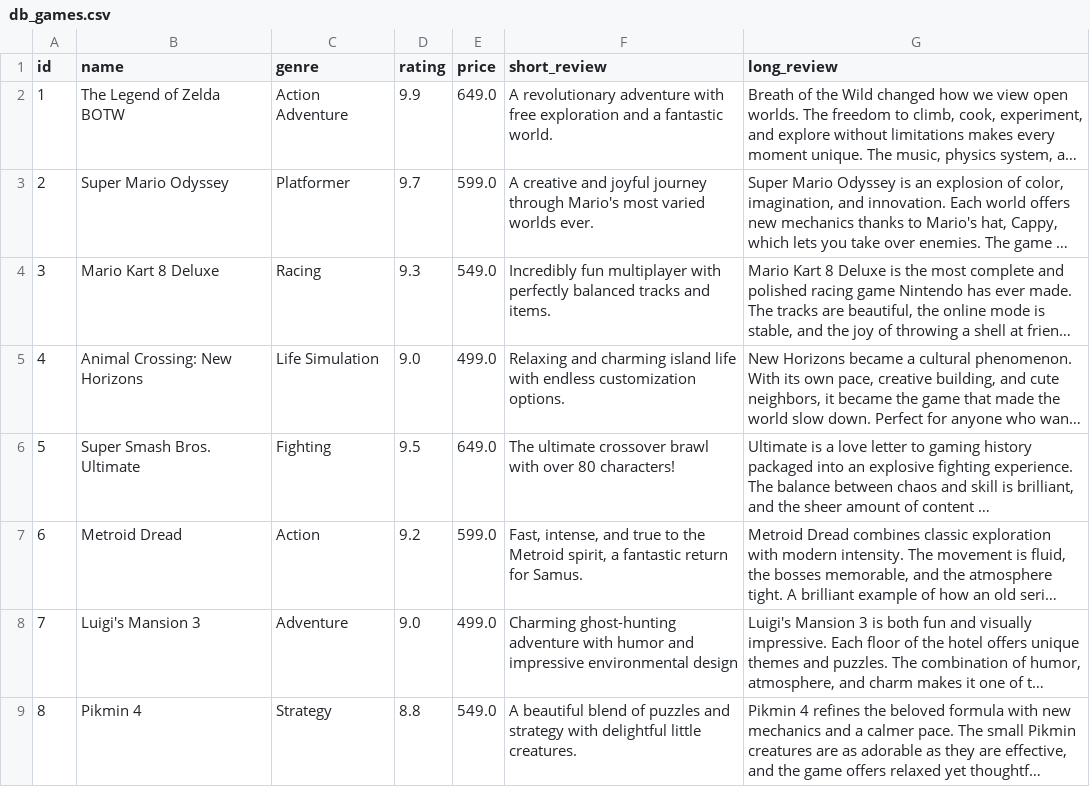
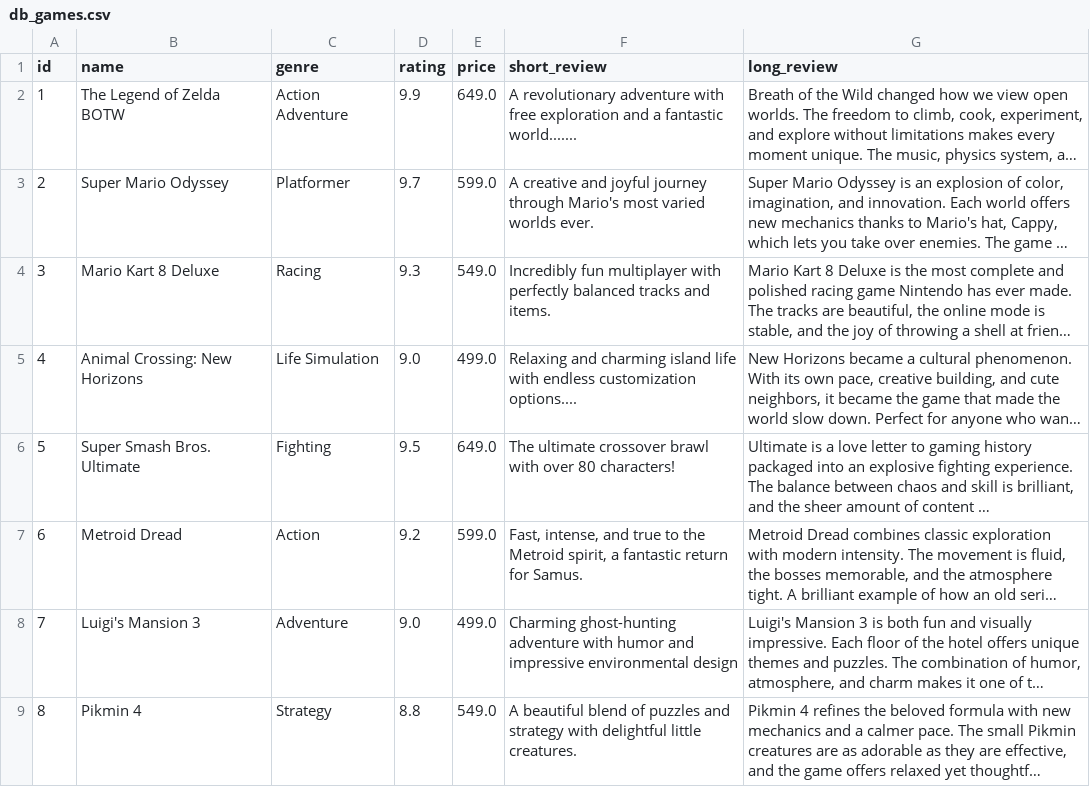
Before and after one commit to Bablos-boop/Projekt1, a CSV file: db_games.csv, drawn as a sheet; only a part is shown; long unchanged cells end in …; the diff names each change by its address in the sheet, - before the commit and + after, or states it on an @@ line.

```diff
--- a/db_games.csv
+++ b/db_games.csv
-F2 (short_review): …a fantastic world.
+F2 (short_review): …a fantastic world.......
-F5 (short_review): …endless customization options.
+F5 (short_review): …endless customization options....
```
Also changed, not shown: 3 other files.
